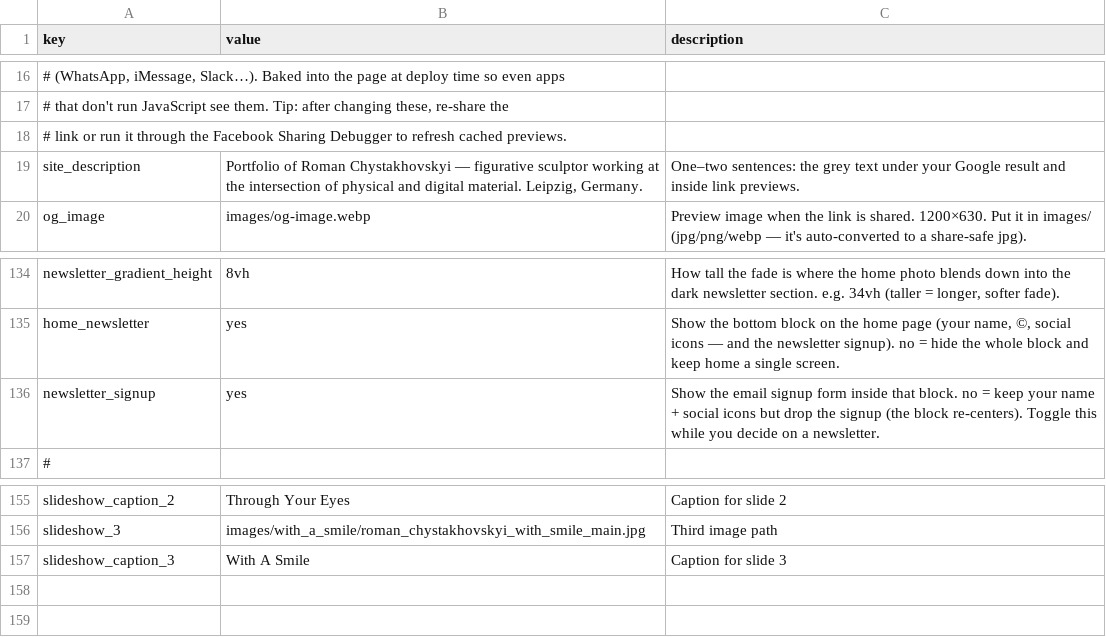
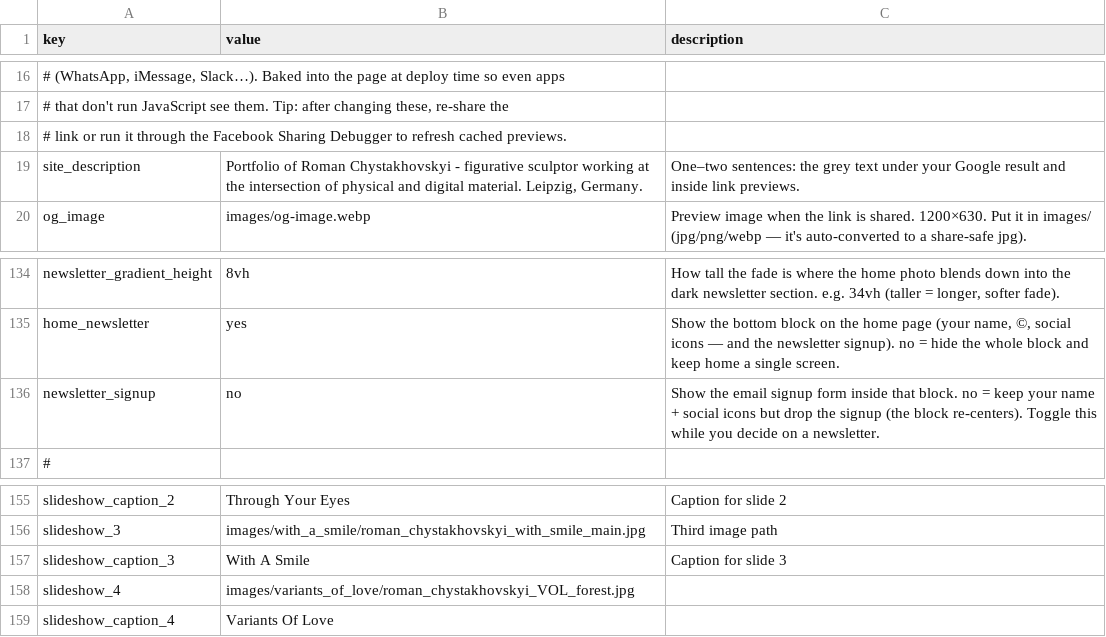
Before and after one commit to muso-design/art-website, a CSV file: settings.csv, drawn as a sheet; only a part is shown, gaps mark what is left out.

```diff
--- a/settings.csv
+++ b/settings.csv
@@ -18,3 +18,3 @@
 "# link or run it through the Facebook Sharing Debugger to refresh cached previews.",,
-"site_description","Portfolio of Roman Chystakhovskyi — figurative sculptor working at the intersection of physical and digital material. Leipzig, Germany.","One–two sentences: the grey text under your Google result and inside link previews."
+"site_description","Portfolio of Roman Chystakhovskyi - figurative sculptor working at the intersection of physical and digital material. Leipzig, Germany.","One–two sentences: the grey text under your Google result and inside link previews."
 "og_image","images/og-image.webp","Preview image when the link is shared. 1200×630. Put it in images/ (jpg/png/webp — it's auto-converted to a share-safe jpg)."
@@ -135,3 +135,3 @@
 "home_newsletter","yes","Show the bottom block on the home page (your name, ©, social icons — and the newsletter signup). no = hide the whole block and keep home a single screen."
-"newsletter_signup","yes","Show the email signup form inside that block. no = keep your name + social icons but drop the signup (the block re-centers). Toggle this while you decide on a newsletter."
+"newsletter_signup","no","Show the email signup form inside that block. no = keep your name + social icons but drop the signup (the block re-centers). Toggle this while you decide on a newsletter."
 "#",,
@@ -157 +157,3 @@
 "slideshow_caption_3","With A Smile","Caption for slide 3"
+"slideshow_4","images/variants_of_love/roman_chystakhovskyi_VOL_forest.jpg",
+"slideshow_caption_4","Variants Of Love",
```
Also changed, not shown: 1 other file.
